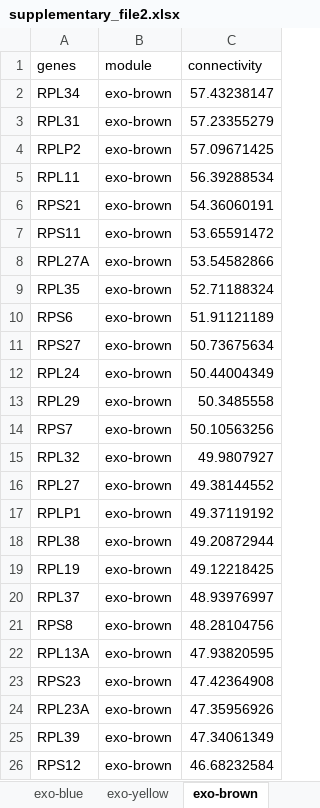
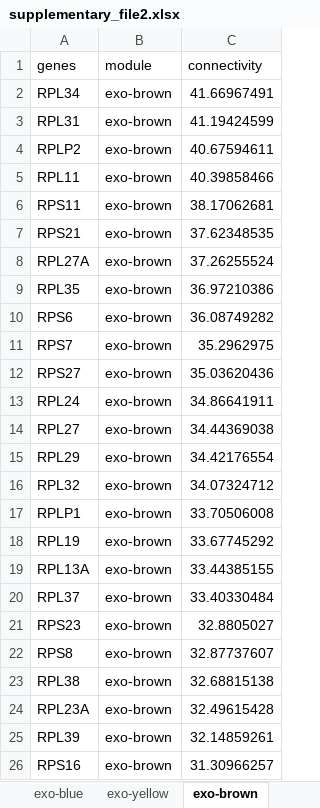
Before and after one commit to aramsafrast/cfwgcna_hcc, an Excel workbook: suppl_files/supplementary_file2.xlsx, sheet exo-brown, drawn as a sheet; only a part is shown; values as stored, in another font and other column widths than the file's, no borders; removed rows and columns are numbered as before the commit, all else as after; the diff covers the shown part only; the diff names each change by its address in the sheet, - before the commit and + after, or states it on an @@ line.

```diff
--- a/suppl_files/supplementary_file2.xlsx (sheet exo-brown)
+++ b/suppl_files/supplementary_file2.xlsx (sheet exo-brown)
-C2 (connectivity): 57.43238147
+C2 (connectivity): 41.66967491
-C3 (connectivity): 57.23355279
+C3 (connectivity): 41.19424599
-C4 (connectivity): 57.09671425
+C4 (connectivity): 40.67594611
-C5 (connectivity): 56.39288534
+C5 (connectivity): 40.39858466
-row 6: RPS21 | exo-brown | 54.36060191
-C6 (connectivity): 53.65591472
+C6 (connectivity): 38.17062681
+row 7: RPS21 | exo-brown | 37.62348535
-C8 (connectivity): 53.54582866
+C8 (connectivity): 37.26255524
-C9 (connectivity): 52.71188324
+C9 (connectivity): 36.97210386
-C10 (connectivity): 51.91121189
+C10 (connectivity): 36.08749282
+row 11: RPS7 | exo-brown | 35.2962975
-C12 (connectivity): 50.73675634
+C12 (connectivity): 35.03620436
-C13 (connectivity): 50.44004349
+C13 (connectivity): 34.86641911
+row 14: RPL27 | exo-brown | 34.44369038
-C15 (connectivity): 50.3485558
+C15 (connectivity): 34.42176554
-row 14: RPS7 | exo-brown | 50.10563256
-C16 (connectivity): 49.9807927
+C16 (connectivity): 34.07324712
-row 16: RPL27 | exo-brown | 49.38144552
-C17 (connectivity): 49.37119192
+C17 (connectivity): 33.70506008
-row 18: RPL38 | exo-brown | 49.20872944
-C18 (connectivity): 49.12218425
+C18 (connectivity): 33.67745292
-row 20: RPL37 | exo-brown | 48.93976997
-row 21: RPS8 | exo-brown | 48.28104756
-C19 (connectivity): 47.93820595
+C19 (connectivity): 33.44385155
+row 20: RPL37 | exo-brown | 33.40330484
-C21 (connectivity): 47.42364908
+C21 (connectivity): 32.8805027
+row 22: RPS8 | exo-brown | 32.87737607
+row 23: RPL38 | exo-brown | 32.68815138
-C24 (connectivity): 47.35956926
+C24 (connectivity): 32.49615428
-C25 (connectivity): 47.34061349
+C25 (connectivity): 32.14859261
-row 26: RPS12 | exo-brown | 46.68232584
+row 26: RPS16 | exo-brown | 31.30966257
```
Also changed, not shown: 13 added rows, 13 removed rows and 12 edited cells elsewhere in this sheet, sheet exo-turquoise, sheet exo-blue, sheet exo-yellow, sheet exo-green, sheet exo-red, 26 other files.
